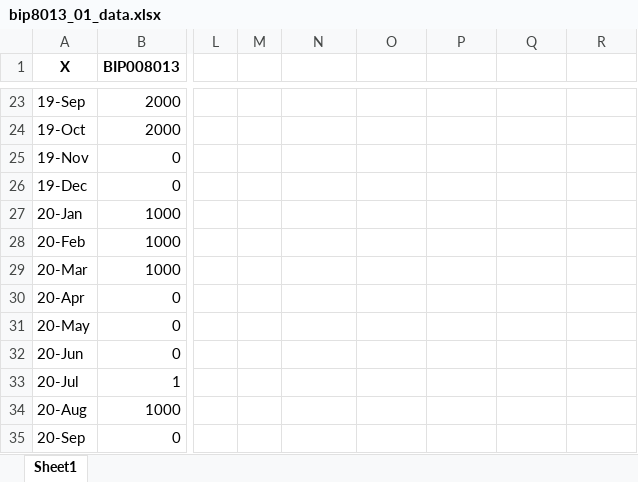
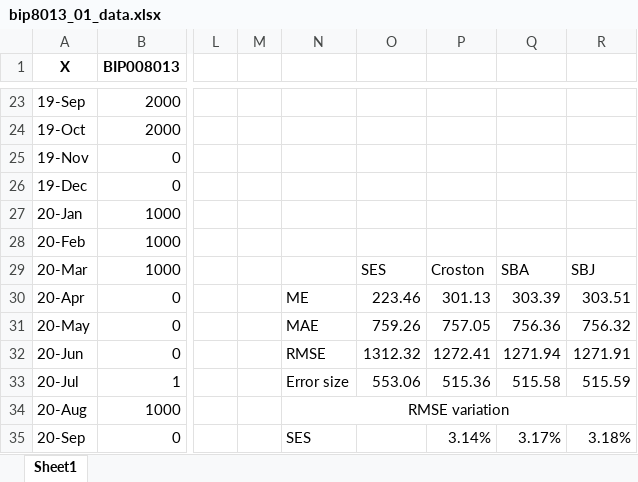
Before and after one commit to EstebanSierraGayon/Tesis, an Excel workbook: bip8013_01_data.xlsx, sheet Sheet1, drawn as a sheet; only a part is shown, gaps mark what is left out; values as stored, in another font and other column widths than the file's, no borders; charts and pictures not drawn; the diff covers the shown part only; the diff names each change by its address in the sheet, - before the commit and + after, or states it on an @@ line.

```diff
--- a/bip8013_01_data.xlsx (sheet Sheet1)
+++ b/bip8013_01_data.xlsx (sheet Sheet1)
-O29: (empty)
+O29: SES
-P29: (empty)
+P29: Croston
-Q29: (empty)
+Q29: SBA
-R29: (empty)
+R29: SBJ
-N30: (empty)
+N30: ME
-O30: (empty)
+O30: 223.46
-P30: (empty)
+P30: 301.13
-Q30: (empty)
+Q30: 303.39
-R30: (empty)
+R30: 303.51
-N31: (empty)
+N31: MAE
-O31: (empty)
+O31: 759.26
-P31: (empty)
+P31: 757.05
-Q31: (empty)
+Q31: 756.36
-R31: (empty)
+R31: 756.32
-N32: (empty)
+N32: RMSE
-O32: (empty)
+O32: 1312.32
-P32: (empty)
+P32: 1272.41
-Q32: (empty)
+Q32: 1271.94
-R32: (empty)
+R32: 1271.91
-N33: (empty)
+N33: Error size
-O33: (empty)
+O33: 553.06
-P33: (empty)
+P33: 515.36
-Q33: (empty)
+Q33: 515.58
-R33: (empty)
+R33: 515.59
-N34: (empty)
+N34: RMSE variation
+N34:R34 merged
-N35: (empty)
+N35: SES
-P35: (empty)
+P35: 3.14%
-Q35: (empty)
+Q35: 3.17%
-R35: (empty)
+R35: 3.18%
```
Also changed, not shown: 1 added row, 25 edited cells and merged cells elsewhere in this sheet, bip1271_data.xlsx, bip8013_015_data.xlsx, 5 other files.
